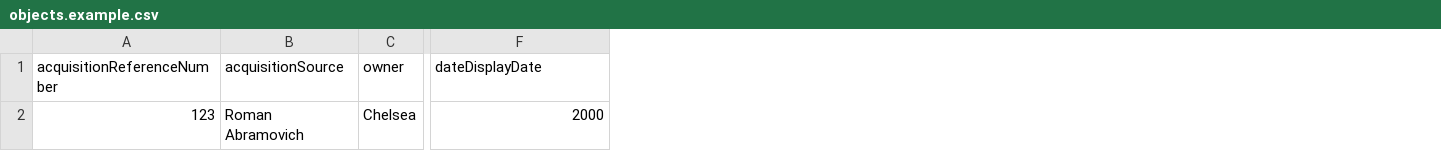
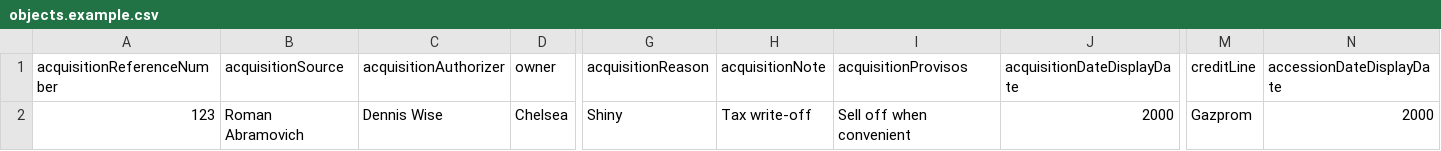
Before and after one commit to collectionspace/csible, a CSV file: templates/collectionspace/acquisitions/objects.example.csv, drawn as a sheet; only a part is shown, gaps mark what is left out; addresses are those after the commit; the diff names each change by its address in the sheet, - before the commit and + after, or states it on an @@ line.

```diff
--- a/templates/collectionspace/acquisitions/objects.example.csv
+++ b/templates/collectionspace/acquisitions/objects.example.csv
+column C (acquisitionAuthorizer), row 2: Dennis Wise
+column G (acquisitionReason), row 2: Shiny
+column H (acquisitionNote), row 2: Tax write-off
+column I (acquisitionProvisos), row 2: Sell off when convenient
+column M (creditLine), row 2: Gazprom
+column N (accessionDateDisplayDate), row 2: 2000
-J1: dateDisplayDate
+J1: acquisitionDateDisplayDate
```
Also changed, not shown: templates/collectionspace/acquisitions/objects.config.csv, 3 other files.
